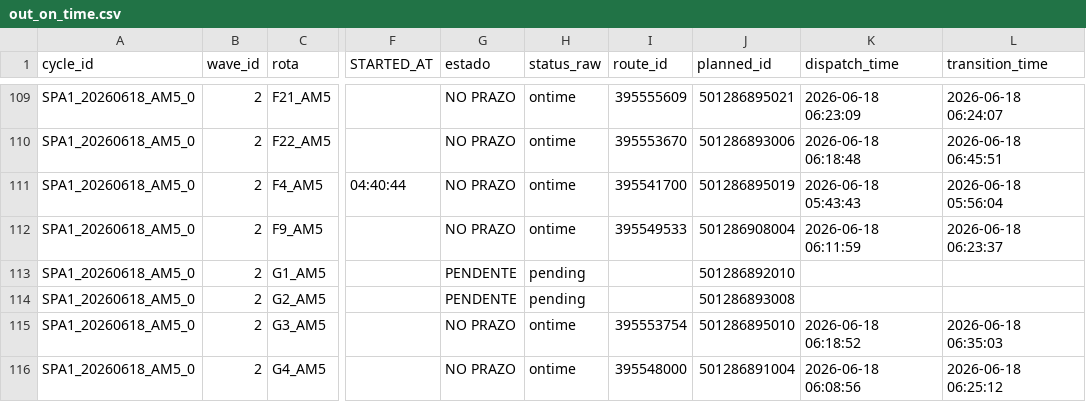
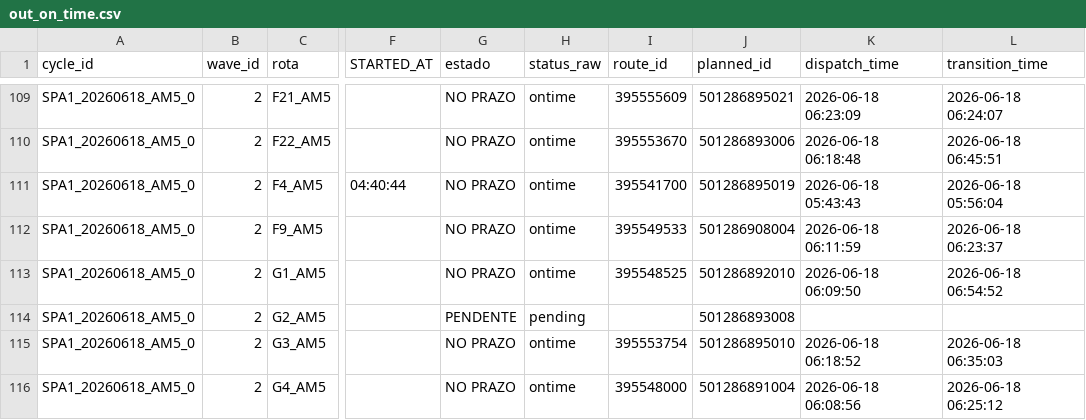
Before and after one commit to Franmoraes01/out-on-time-dashboard, a CSV file: out/out_on_time.csv, drawn as a sheet; only a part is shown, gaps mark what is left out; the diff names each change by its address in the sheet, - before the commit and + after, or states it on an @@ line.

Commit message:
update out_on_time 2026-06-18 06:55:05

```diff
--- a/out/out_on_time.csv
+++ b/out/out_on_time.csv
-G113 (estado): PENDENTE
+G113 (estado): NO PRAZO
-H113 (status_raw): pending
+H113 (status_raw): ontime
-I113 (route_id): (empty)
+I113 (route_id): 395548525
-K113 (dispatch_time): (empty)
+K113 (dispatch_time): 2026-06-18 06:09:50
-L113 (transition_time): (empty)
+L113 (transition_time): 2026-06-18 06:54:52
```
